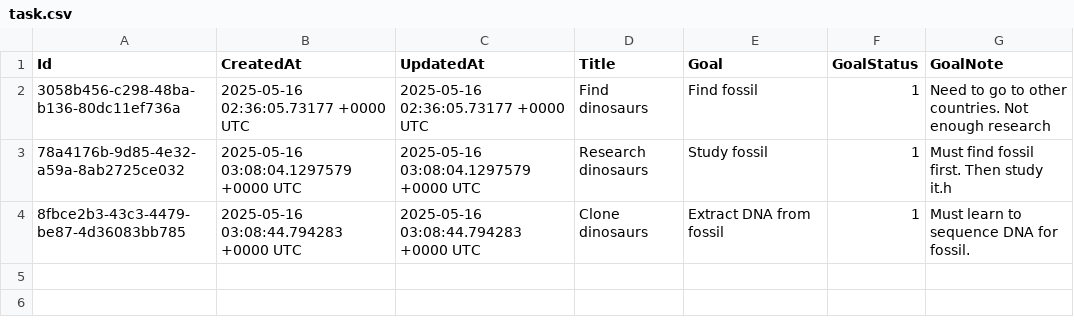
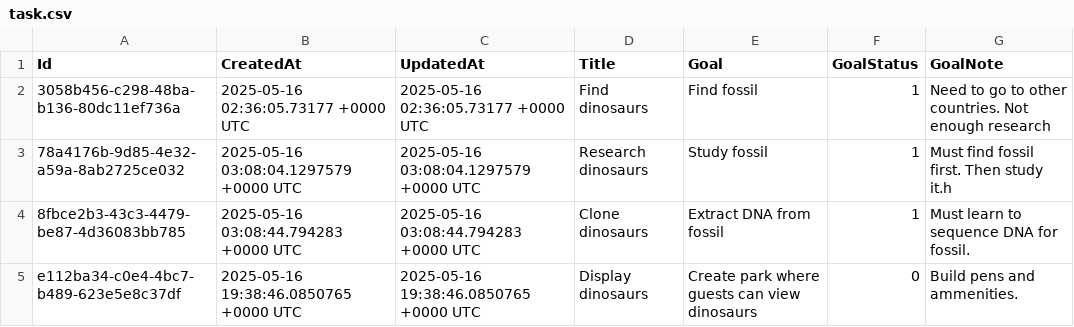
Before and after one commit to Amonteverde04/TodoGo, a CSV file: task.csv, drawn as a sheet; the diff names each change by its address in the sheet, - before the commit and + after, or states it on an @@ line.

```diff
--- a/task.csv
+++ b/task.csv
+row 5: e112ba34-c0e4-4bc7-b489-623e5e8c37df | 2025-05-16 19:38:46.0850765 +0000 UTC | 2025-05-16 19:38:46.0850765 +0000 UTC | Display dinosaurs | Create park where guests can view dinosaurs | 0 | Build pens and ammenities.
```
Also changed, not shown: 6 other files.
